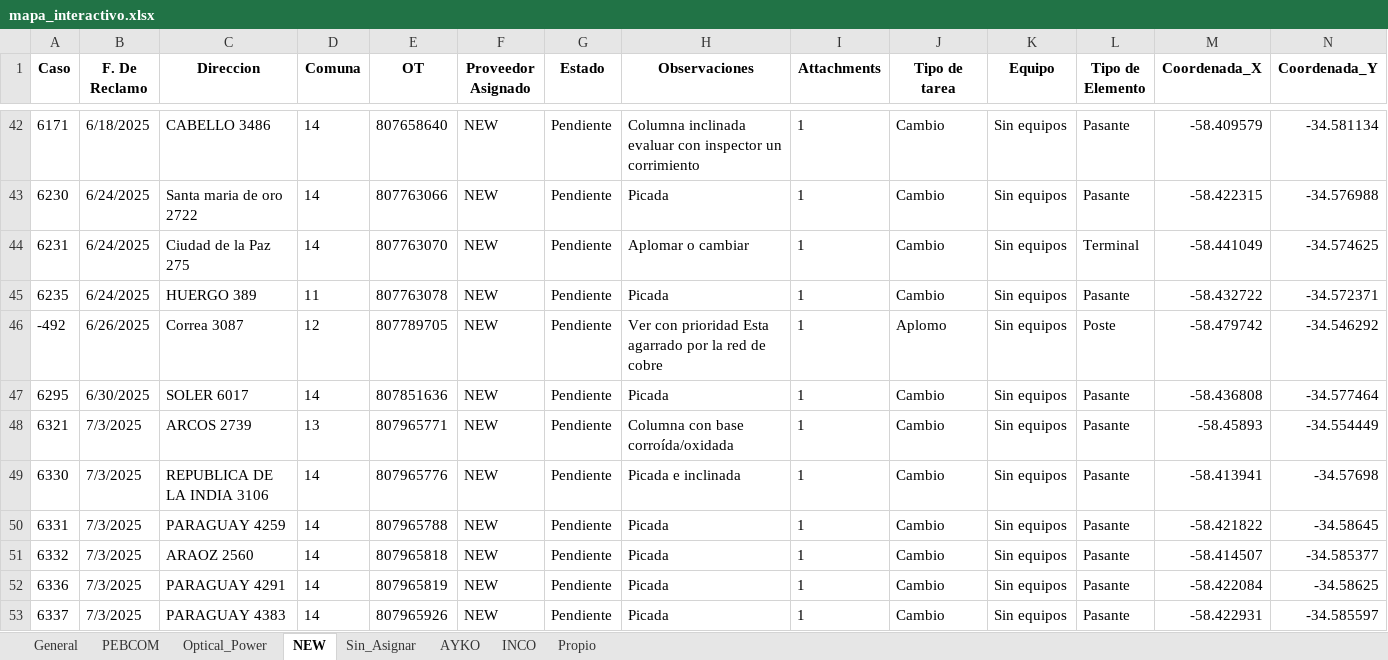
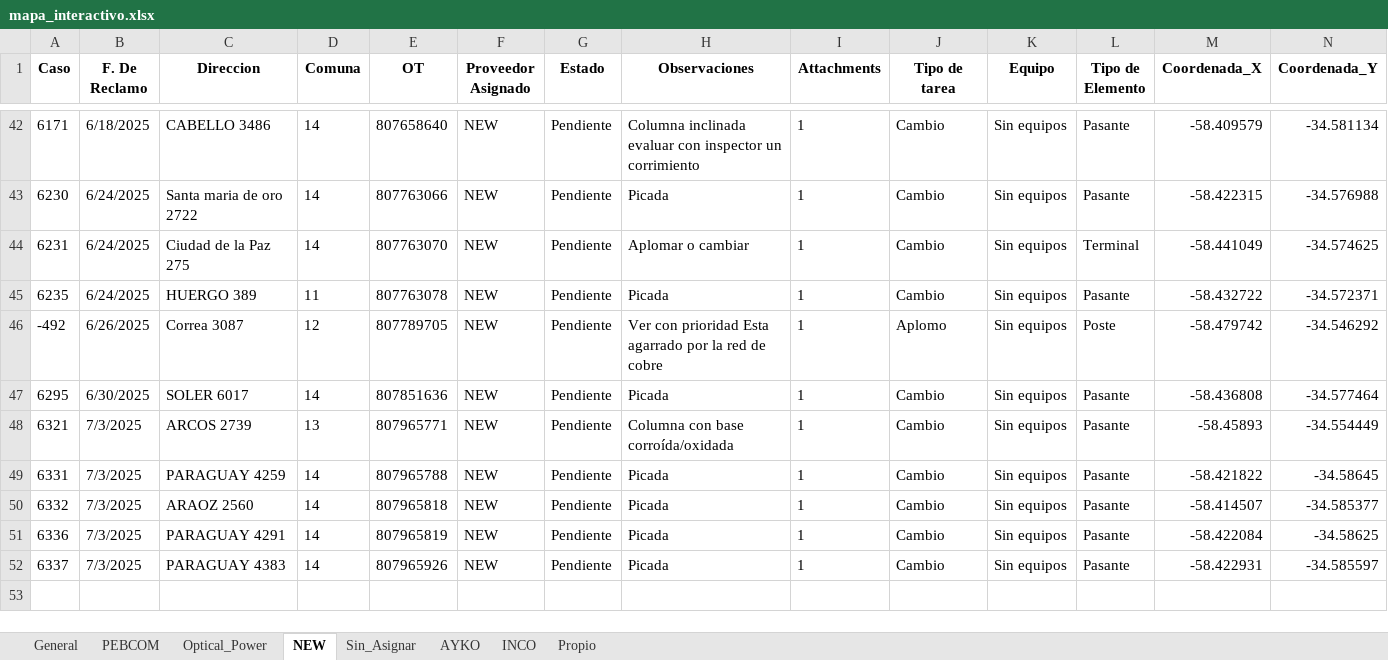
Before and after one commit to riv1matias/mi-repositorio, an Excel workbook: mapa_interactivo.xlsx, sheet NEW, drawn as a sheet; only a part is shown, gaps mark what is left out; values as stored, in another font and other column widths than the file's, no borders; rows hold the shown columns only; the diff names each change by its address in the sheet, - before the commit and + after, or states it on an @@ line.

```diff
--- a/mapa_interactivo.xlsx (sheet NEW)
+++ b/mapa_interactivo.xlsx (sheet NEW)
-row 49: 6330 | 7/3/2025 | REPUBLICA DE LA INDIA 3106 | 14 | 807965776 | NEW | Pendiente | Picada e inclinada | 1 | Cambio | Sin equipos | Pasante | -58.413941 | -34.57698
```
Also changed, not shown: sheet AYKO, sheet General, 1 other file.
